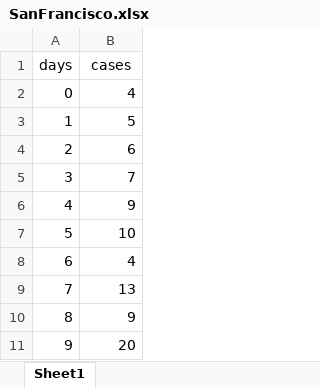
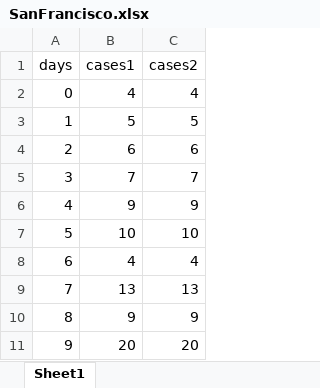
Before and after one commit to gchowell/BayesianFitForecast, an Excel workbook: BayesianFitForecast/SanFrancisco.xlsx, sheet Sheet1, drawn as a sheet; only a part is shown; values as stored, in another font and other column widths than the file's, no borders; the diff names each change by its address in the sheet, - before the commit and + after, or states it on an @@ line.

```diff
--- a/BayesianFitForecast/SanFrancisco.xlsx (sheet Sheet1)
+++ b/BayesianFitForecast/SanFrancisco.xlsx (sheet Sheet1)
+column C (cases2), rows 2-11: 4 | 5 | 6 | 7 | 9 | 10 | 4 | 13 | 9 | 20
-B1: cases
+B1: cases1
```
Also changed, not shown: 33 other files.
